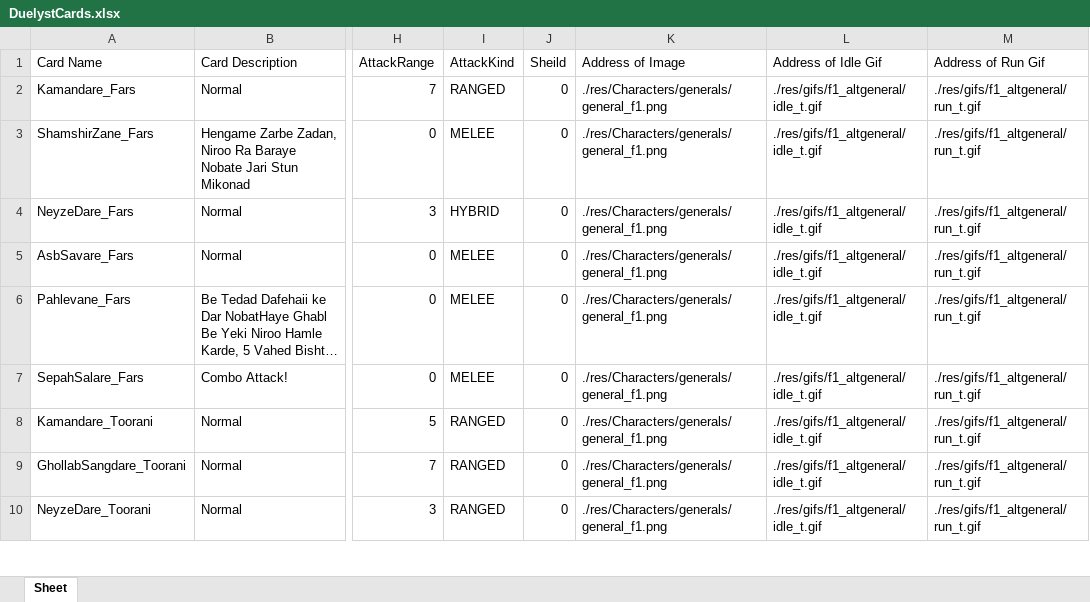
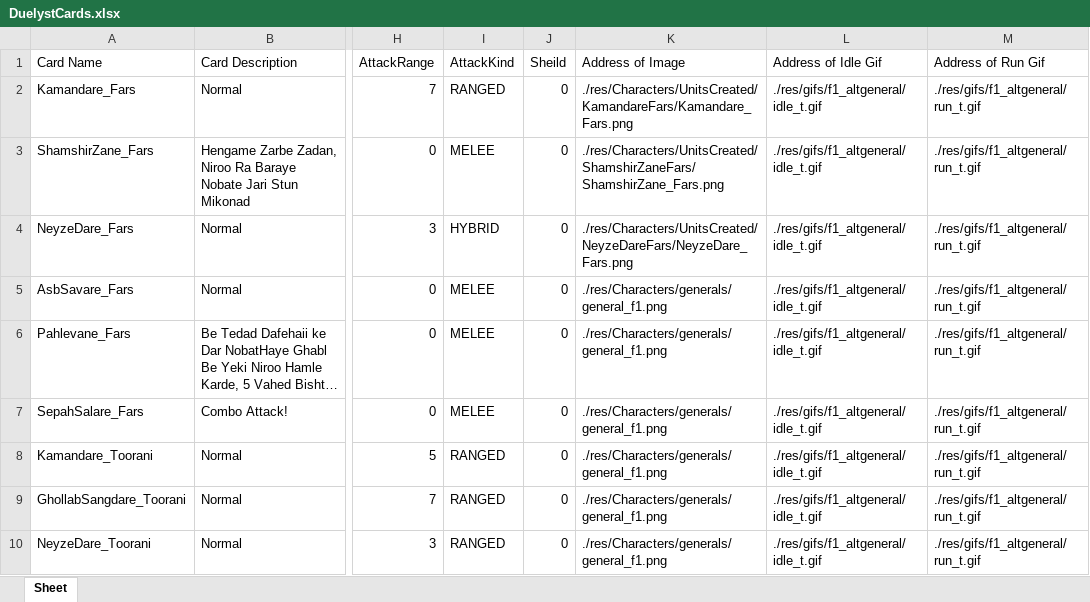
Before and after one commit to titansarus/Duelyst_java8, an Excel workbook: src/Duelyst/Database/DuelystCards.xlsx, sheet Sheet, drawn as a sheet; only a part is shown, gaps mark what is left out; long unchanged cells end in …; values as stored, in another font and other column widths than the file's, no borders; the diff names each change by its address in the sheet, - before the commit and + after, or states it on an @@ line.

Commit message:
unit Images

```diff
--- a/src/Duelyst/Database/DuelystCards.xlsx (sheet Sheet)
+++ b/src/Duelyst/Database/DuelystCards.xlsx (sheet Sheet)
-K2 (Address of Image): ./res/Characters/generals/general_f1.png
+K2 (Address of Image): ./res/Characters/UnitsCreated/KamandareFars/Kamandare_Fars.png
-K3 (Address of Image): ./res/Characters/generals/general_f1.png
+K3 (Address of Image): ./res/Characters/UnitsCreated/ShamshirZaneFars/ShamshirZane_Fars.png
-K4 (Address of Image): ./res/Characters/generals/general_f1.png
+K4 (Address of Image): ./res/Characters/UnitsCreated/NeyzeDareFars/NeyzeDare_Fars.png
```
Also changed, not shown: 29 other files.
